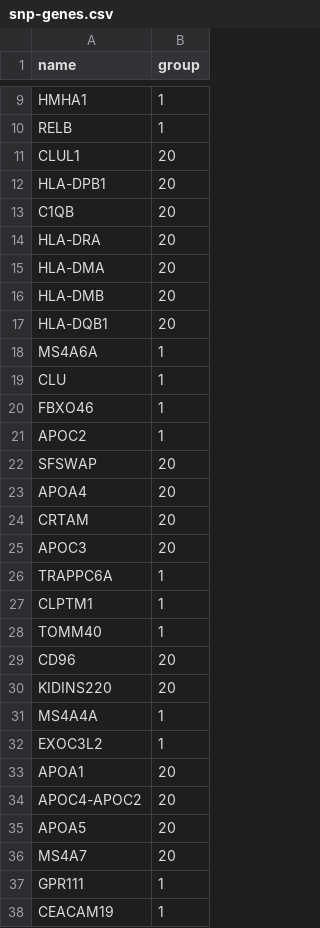
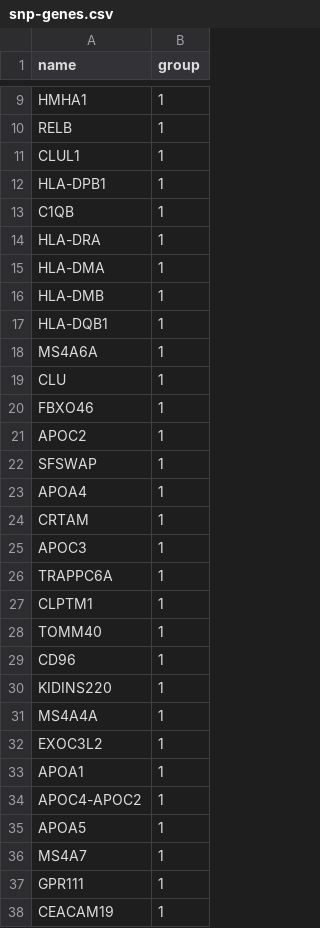
Before and after one commit to mindinformatics/datalens, a CSV file: sites/all/libraries/d3.fd/snp-genes.csv, drawn as a sheet; only a part is shown, gaps mark what is left out; the diff covers the shown part only.

Commit message:
New genes file with FC values

```diff
--- a/sites/all/libraries/d3.fd/snp-genes.csv
+++ b/sites/all/libraries/d3.fd/snp-genes.csv
@@ -11,7 +11,7 @@ RELB,1
-CLUL1,20
-HLA-DPB1,20
-C1QB,20
-HLA-DRA,20
-HLA-DMA,20
-HLA-DMB,20
-HLA-DQB1,20
+"CLUL1","1"
+"HLA-DPB1","1"
+"C1QB","1"
+"HLA-DRA","1"
+"HLA-DMA","1"
+"HLA-DMB","1"
+"HLA-DQB1","1"
@@ -22,4 +22,4 @@ APOC2,1
-SFSWAP,20
-APOA4,20
-CRTAM,20
-APOC3,20
+"SFSWAP","1"
+"APOA4","1"
+"CRTAM","1"
+"APOC3","1"
@@ -29,2 +29,2 @@ TOMM40,1
-CD96,20
-KIDINS220,20
+"CD96","1"
+"KIDINS220","1"
@@ -33,4 +33,4 @@ EXOC3L2,1
-APOA1,20
-APOC4-APOC2,20
-APOA5,20
-MS4A7,20
+"APOA1","1"
+"APOC4-APOC2","1"
+"APOA5","1"
+"MS4A7","1"
```
Also changed, not shown: 3 edited cells elsewhere in this file.
